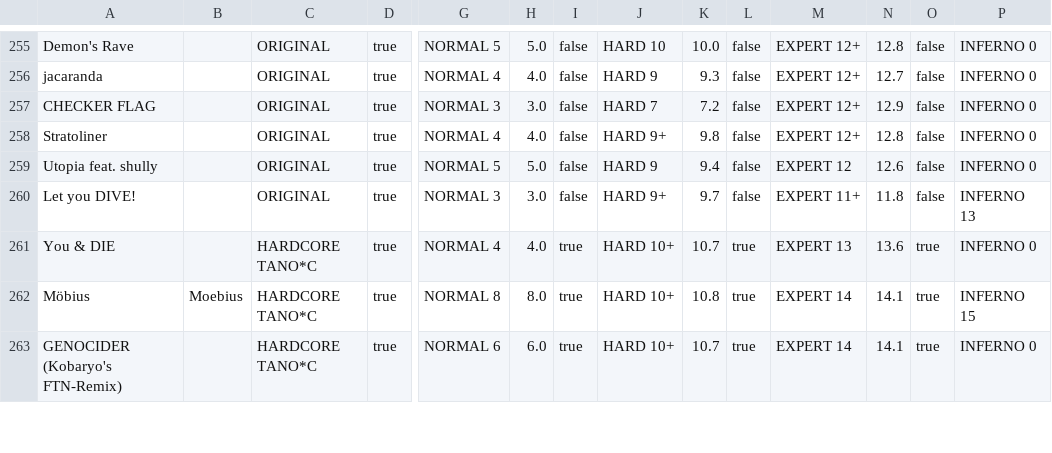
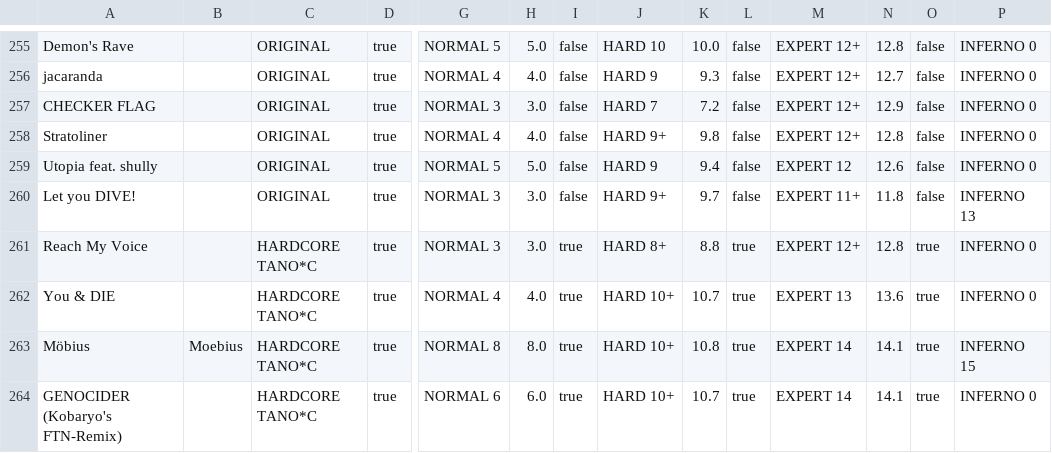
Before and after one commit to shimmand/wacca-rating-analyzer, a CSV file: assets/dataset.csv, drawn as a sheet; only a part is shown, gaps mark what is left out; rows hold the shown columns only; the diff names each change by its address in the sheet, - before the commit and + after, or states it on an @@ line.

Commit message:
Update dataset

```diff
--- a/assets/dataset.csv
+++ b/assets/dataset.csv
+row 261: Reach My Voice |  | HARDCORE TANO*C | true | NORMAL 3 | 3.0 | true | HARD 8+ | 8.8 | true | EXPERT 12+ | 12.8 | true | INFERNO 0
```
Also changed, not shown: 1 other file.
